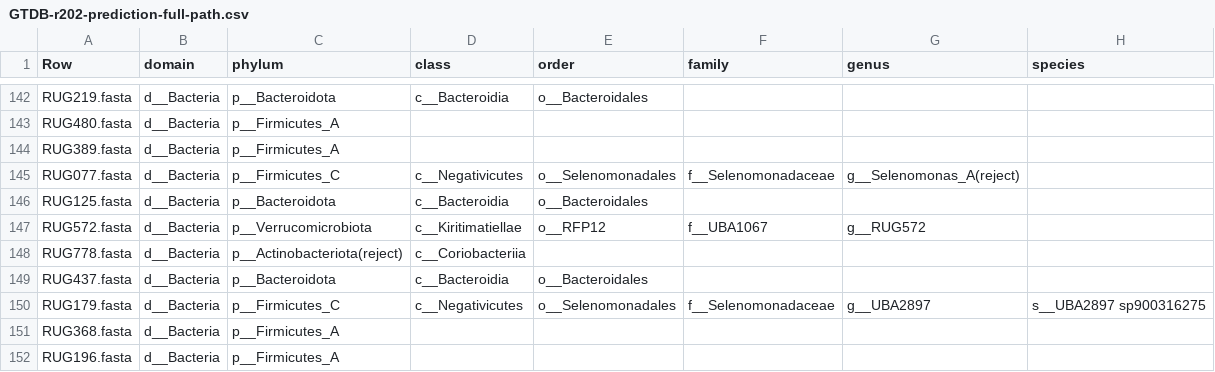
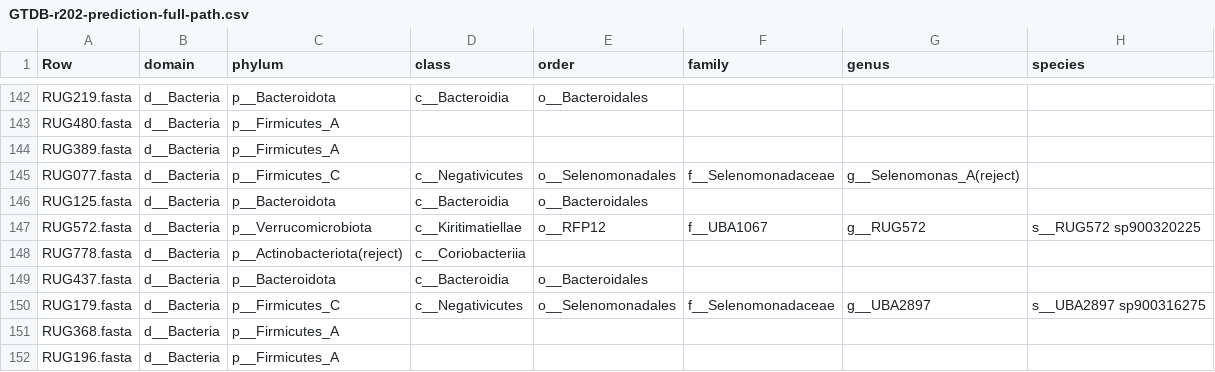
Before and after one commit to wxli0/MT-MAG, a CSV file: outputs-GTDB-r202/GTDB-r202-prediction-full-path.csv, drawn as a sheet; only a part is shown, gaps mark what is left out.

Commit message:
updated outputs

```diff
--- a/outputs-GTDB-r202/GTDB-r202-prediction-full-path.csv
+++ b/outputs-GTDB-r202/GTDB-r202-prediction-full-path.csv
@@ -146,3 +146,3 @@ RUG077.fasta,d__Bacteria,p__Firmicutes_C,c__Negativicutes,o__Selenomonadales,f__
 RUG125.fasta,d__Bacteria,p__Bacteroidota,c__Bacteroidia,o__Bacteroidales,,,
-RUG572.fasta,d__Bacteria,p__Verrucomicrobiota,c__Kiritimatiellae,o__RFP12,f__UBA1067,g__RUG572,
+RUG572.fasta,d__Bacteria,p__Verrucomicrobiota,c__Kiritimatiellae,o__RFP12,f__UBA1067,g__RUG572,s__RUG572 sp900320225
 RUG778.fasta,d__Bacteria,p__Actinobacteriota(reject),c__Coriobacteriia,,,,
```
Also changed, not shown: 7 other files.
